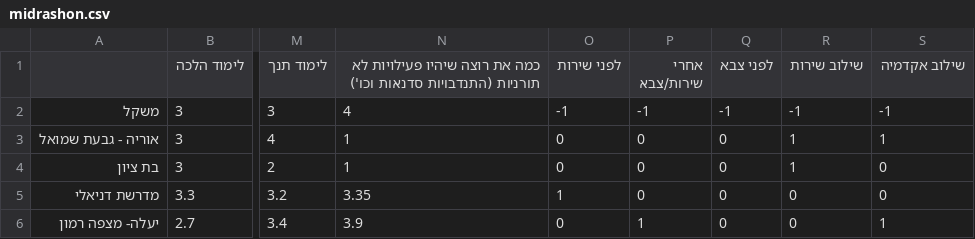
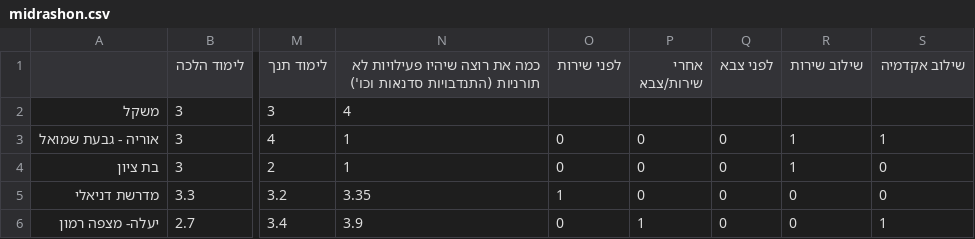
Before and after one commit to shvushon/midrashon, a CSV file: midrashon.csv, drawn as a sheet; only a part is shown, gaps mark what is left out; the diff names each change by its address in the sheet, - before the commit and + after, or states it on an @@ line.

```diff
--- a/midrashon.csv
+++ b/midrashon.csv
-O2 (לפני שירות): -1
+O2 (לפני שירות): (empty)
-P2 (אחרי שירות/צבא): -1
+P2 (אחרי שירות/צבא): (empty)
-Q2 (לפני צבא): -1
+Q2 (לפני צבא): (empty)
-R2 (שילוב שירות): -1
+R2 (שילוב שירות): (empty)
-S2 (שילוב אקדמיה): -1
+S2 (שילוב אקדמיה): (empty)
```
Also changed, not shown: 2 other files.
